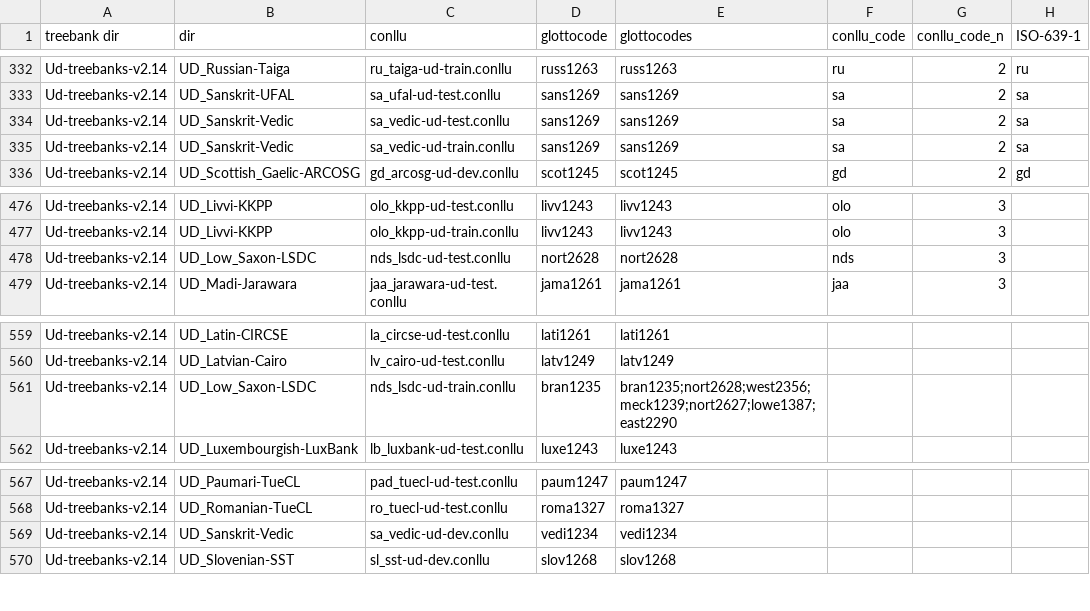
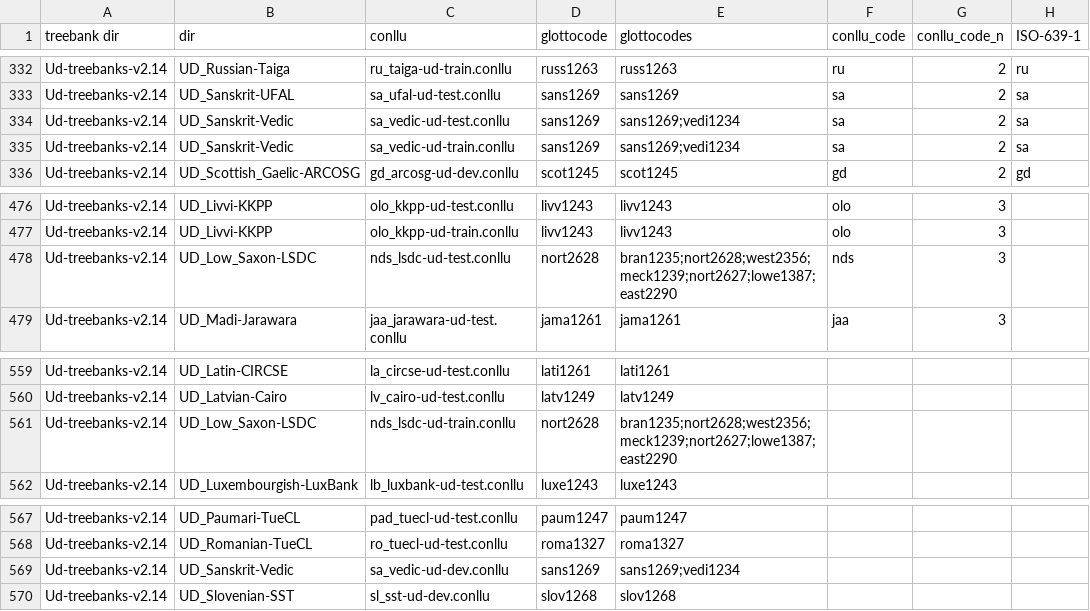
Before and after one commit to HedvigS/UD_complexity, a TSV file: data/UD_languages.tsv, drawn as a sheet; only a part is shown, gaps mark what is left out; the diff names each change by its address in the sheet, - before the commit and + after, or states it on an @@ line.

```diff
--- a/data/UD_languages.tsv
+++ b/data/UD_languages.tsv
-E334:E335 (glottocodes): sans1269
+E334:E335 (glottocodes): sans1269;vedi1234
-E478 (glottocodes): nort2628
+E478 (glottocodes): bran1235;nort2628;west2356;meck1239;nort2627;lowe1387;east2290
-D561 (glottocode): bran1235
+D561 (glottocode): nort2628
-D569 (glottocode): vedi1234
+D569 (glottocode): sans1269
-E569 (glottocodes): vedi1234
+E569 (glottocodes): sans1269;vedi1234
```
Also changed, not shown: 15 other files.
